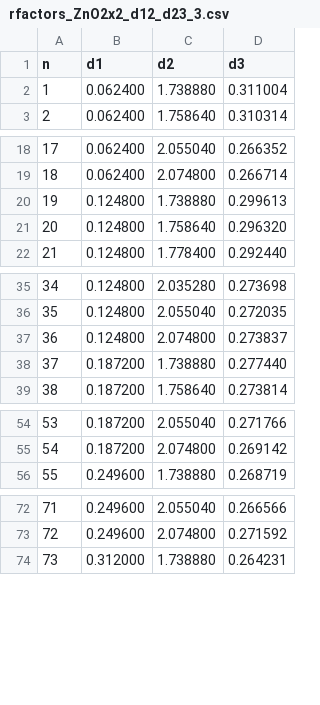
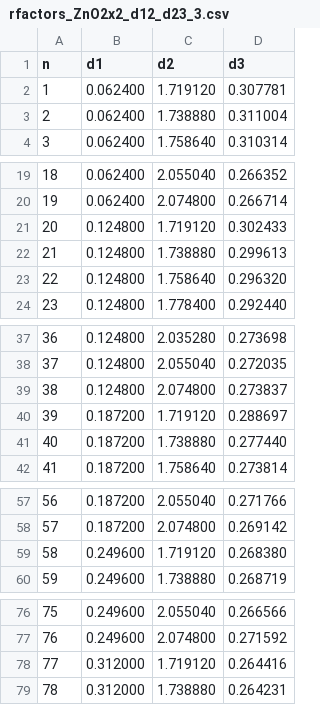
Before and after one commit to iagoprior/project, a CSV file: rfactors_ZnO2x2_d12_d23_3.csv, drawn as a sheet; only a part is shown, gaps mark what is left out; addresses are those after the commit; the diff covers the shown part only; the diff names each change by its address in the sheet, - before the commit and + after, or states it on an @@ line.

Commit message:
adicionando mais

```diff
--- a/rfactors_ZnO2x2_d12_d23_3.csv
+++ b/rfactors_ZnO2x2_d12_d23_3.csv
+row 2: 1 | 0.062400 | 1.719120 | 0.307781
@@ column A (n) renumbered from row 3 down @@
+row 21: 20 | 0.124800 | 1.719120 | 0.302433
+row 40: 39 | 0.187200 | 1.719120 | 0.288697
+row 59: 58 | 0.249600 | 1.719120 | 0.268380
+row 78: 77 | 0.312000 | 1.719120 | 0.264416
```
Also changed, not shown: 14 added rows elsewhere in this file.
